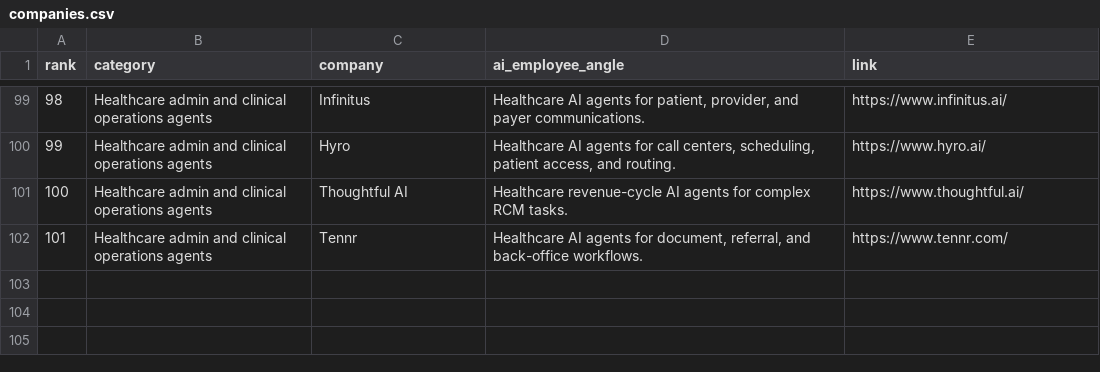
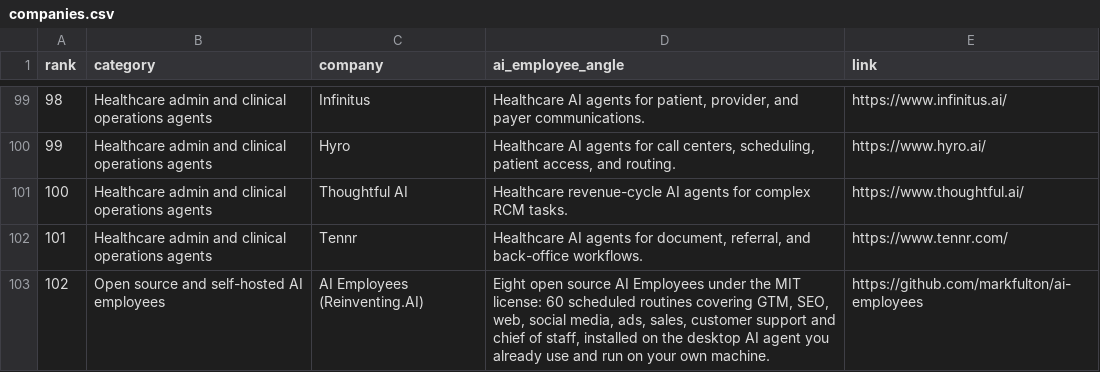
Before and after one commit to akshitkrnagpal/awesome-ai-employees, a CSV file: data/companies.csv, drawn as a sheet; only a part is shown, gaps mark what is left out.

```diff
--- a/data/companies.csv
+++ b/data/companies.csv
@@ -102 +102,2 @@
 "101","Healthcare admin and clinical operations agents","Tennr","Healthcare AI agents for document, referral, and back-office workflows.","https://www.tennr.com/"
+"102","Open source and self-hosted AI employees","AI Employees (Reinventing.AI)","Eight open source AI Employees under the MIT license: 60 scheduled routines covering GTM, SEO, web, social media, ads, sales, customer support and chief of staff, installed on the desktop AI agent you already use and run on your own machine.","https://github.com/markfulton/ai-employees"
```
Also changed, not shown: 2 other files.
